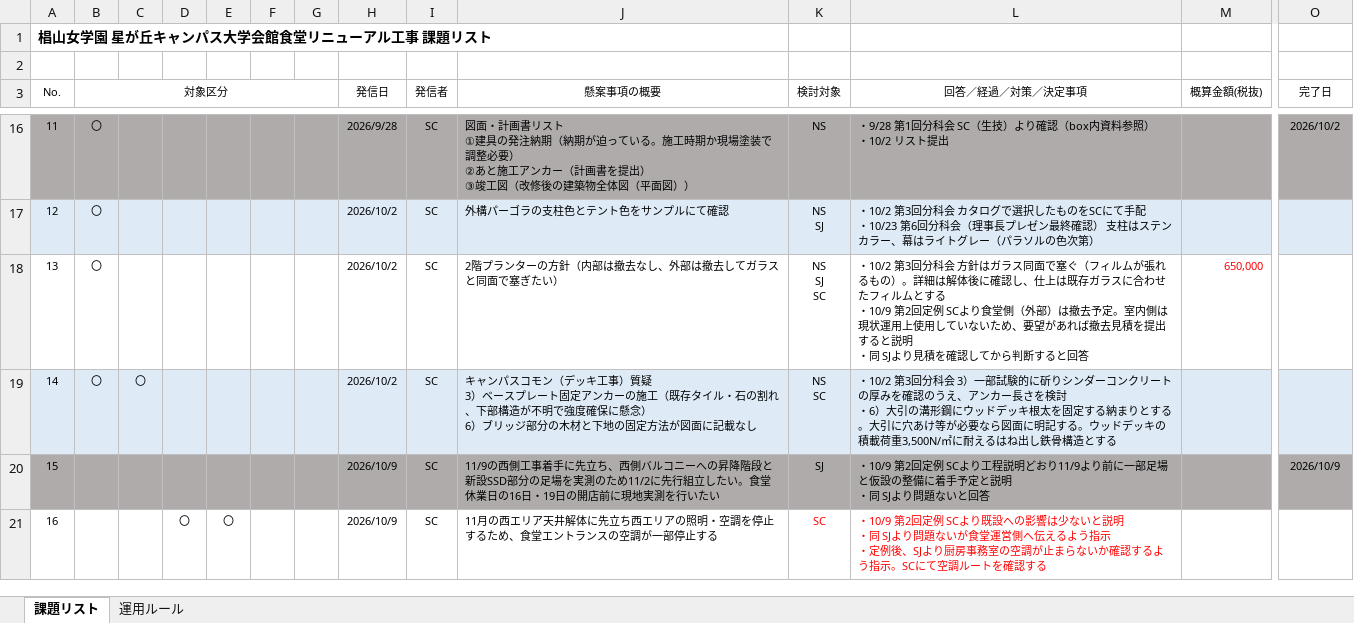
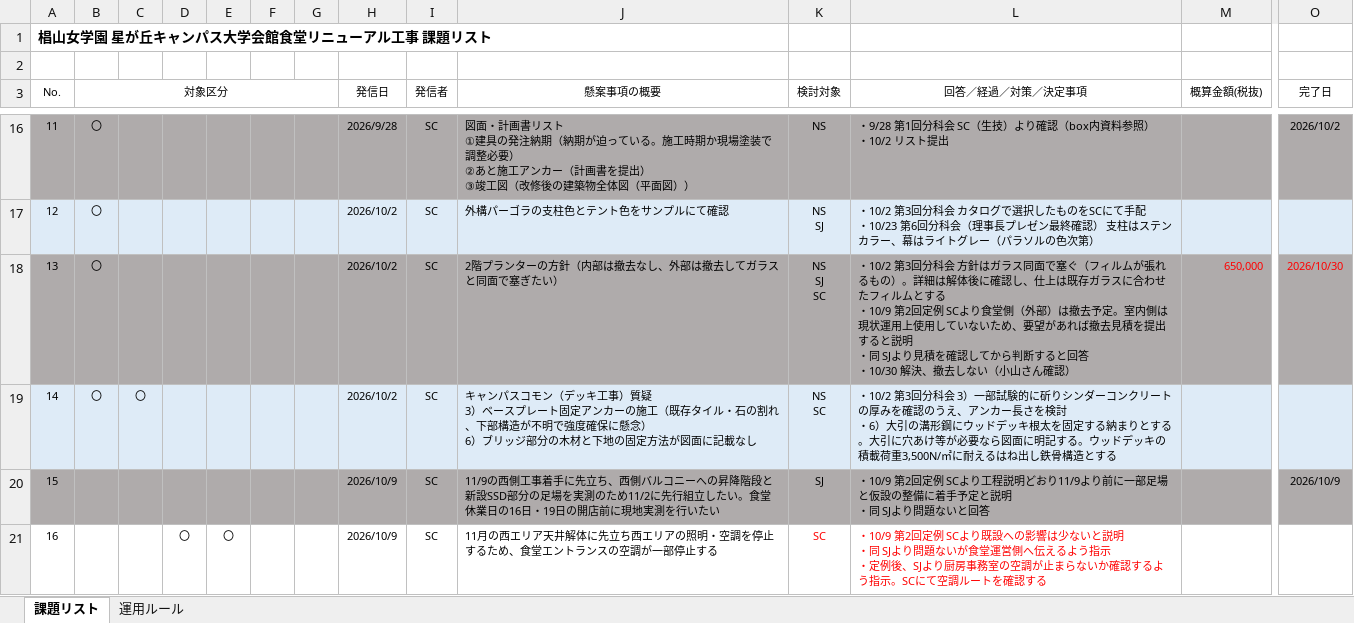
Before and after one commit to tutomukoyama1026-cpu/test-repo, an Excel workbook: 椙山改修/261030_課題リスト（1030_定例後）.xlsx, sheet 課題リスト, drawn as a sheet; only a part is shown, gaps mark what is left out; values as stored, in another font and other column widths than the file's, no borders; ↵ is a line break in a cell; the diff covers the shown part only; the diff names each change by its address in the sheet, - before the commit and + after, or states it on an @@ line.

```diff
--- a/椙山改修/261030_課題リスト（1030_定例後）.xlsx (sheet 課題リスト)
+++ b/椙山改修/261030_課題リスト（1030_定例後）.xlsx (sheet 課題リスト)
-A18:O18 fill: none
+A18:O18 fill: #AFABAB
-L18 (回答／経過／対策／決定事項): …ると回答
+L18 (回答／経過／対策／決定事項): …ると回答 ↵ ・10/30 解決、撤去しない（小山さん確認）
-O18 (完了日): (empty)
+O18 (完了日): 2026/10/30
```
Also changed, not shown: cell formats elsewhere in this sheet, 1 other file.
